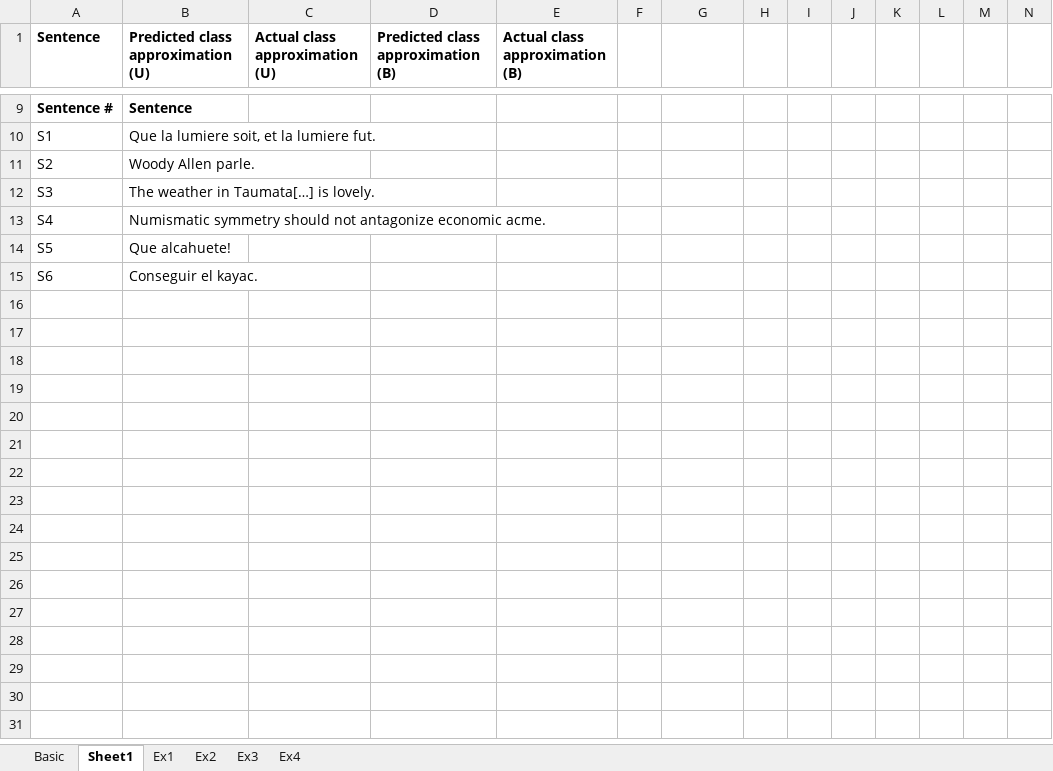
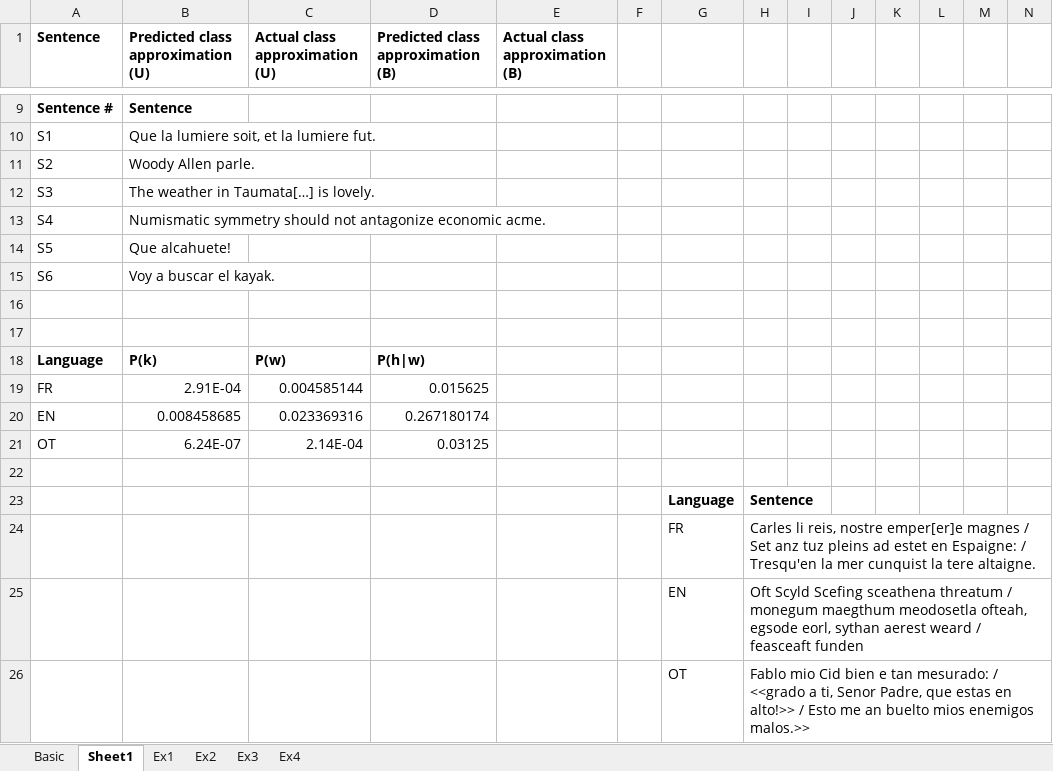
Before and after one commit to real-nguyen/comp472_mp3, an Excel workbook: results.xlsx, sheet Sheet1, drawn as a sheet; only a part is shown, gaps mark what is left out; values as stored, in another font and other column widths than the file's, no borders; rows hold the shown columns only; the diff covers the shown part only; the diff names each change by its address in the sheet, - before the commit and + after, or states it on an @@ line.

```diff
--- a/results.xlsx (sheet Sheet1)
+++ b/results.xlsx (sheet Sheet1)
-B15: Conseguir el kayac.
+B15: Voy a buscar el kayak.
+row 16: (empty)
+row 17: (empty)
+row 18: Language | P(k) | P(w) | P(h|w)
+row 19: FR | 2.91E-04 | 0.004585144 | 0.015625
+row 20: EN | 0.008458685 | 0.023369316 | 0.267180174
+row 21: OT | 6.24E-07 | 2.14E-04 | 0.03125
+row 22: (empty)
+row 23:  |  |  |  |  |  | Language | Sentence
+row 24:  |  |  |  |  |  | FR | Carles li reis, nostre emper[er]e magnes / Set anz tuz pleins ad estet en Espaigne: / Tresqu'en la mer cunquist la tere altaigne.
+row 25:  |  |  |  |  |  | EN | Oft Scyld Scefing sceathena threatum / monegum maegthum meodosetla ofteah, egsode eorl, sythan aerest weard / feasceaft funden
+row 26:  |  |  |  |  |  | OT | Fablo mio Cid bien e tan mesurado: / <<grado a ti, Senor Padre, que estas en alto!>> / Esto me an buelto mios enemigos malos.>>
```
Also changed, not shown: 11 added rows elsewhere in this sheet, sheet Ex4, 2 other files.
